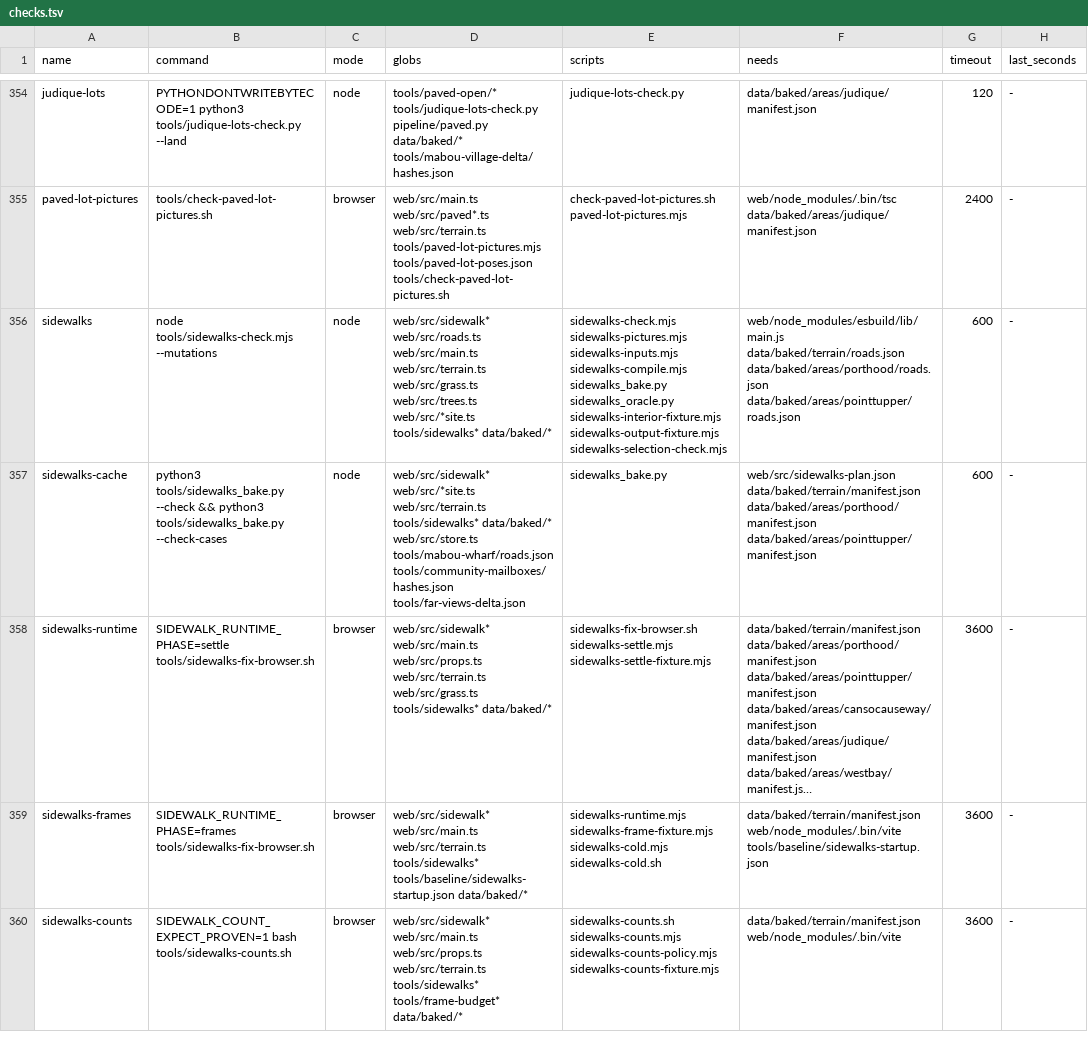
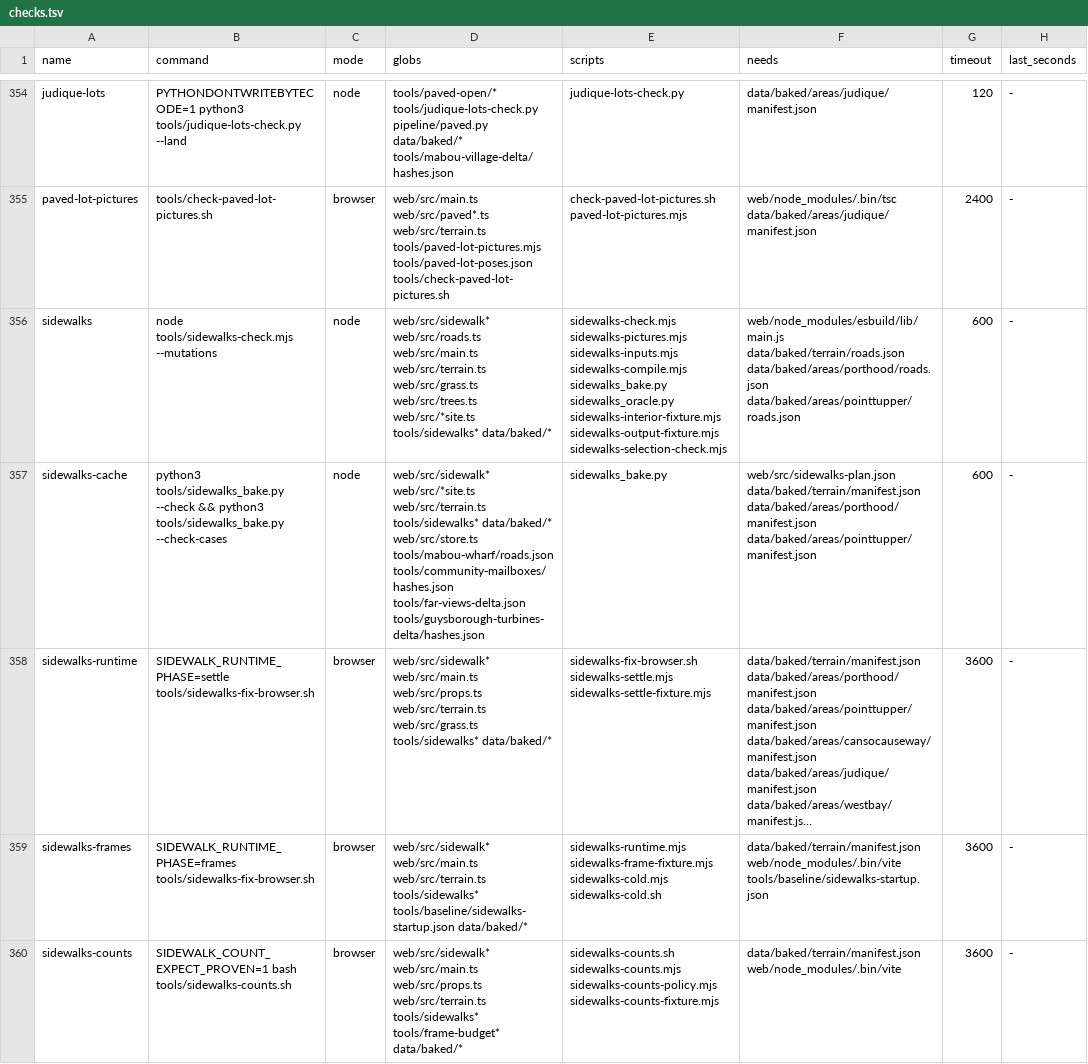
Before and after one commit to dfakkeldy/just-drive, a TSV file: tools/checks.tsv, drawn as a sheet; only a part is shown, gaps mark what is left out; long unchanged cells end in …; the diff names each change by its address in the sheet, - before the commit and + after, or states it on an @@ line.

Commit message:
Accept origin/main bake script and pre-install turbine tall counts in sidewalks_bake.py

```diff
--- a/tools/checks.tsv
+++ b/tools/checks.tsv
-D357 (globs): …tools/community-mailboxes/hashes.json tools/far-views-delta.json
+D357 (globs): …tools/community-mailboxes/hashes.json tools/far-views-delta.json tools/guysborough-turbines-delta/hashes.json
```
Also changed, not shown: 2 other files.
